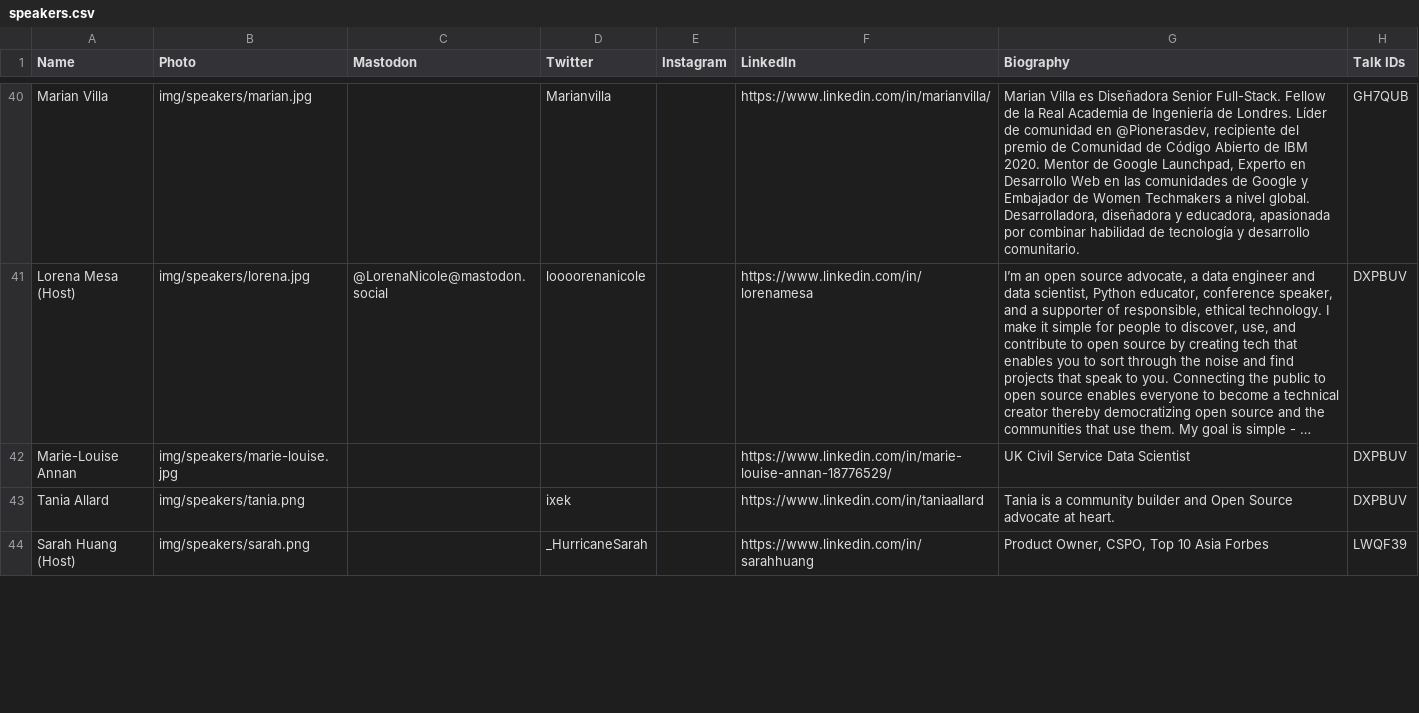
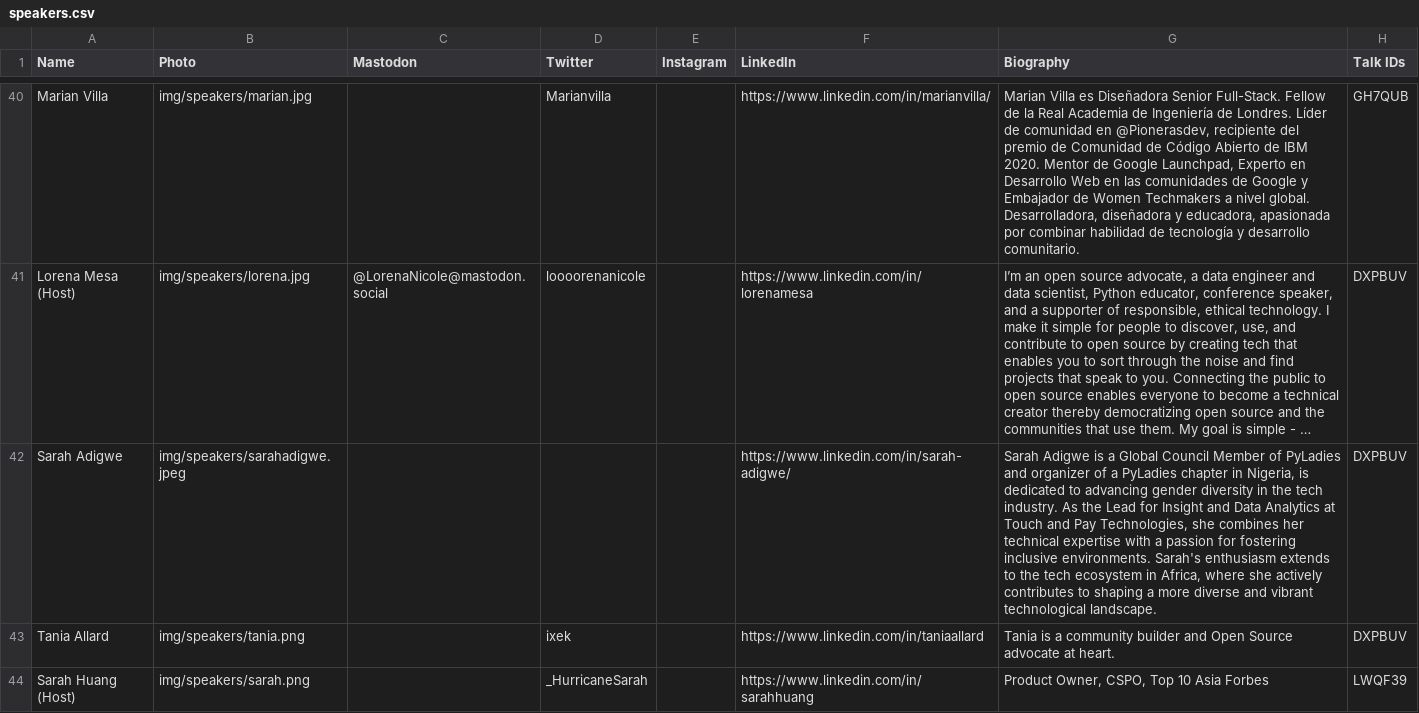
Before and after one commit to pyladies/global-conference, a CSV file: generate_site/speakers.csv, drawn as a sheet; only a part is shown, gaps mark what is left out; long unchanged cells end in …; removed rows and columns are numbered as before the commit, all else as after; the diff names each change by its address in the sheet, - before the commit and + after, or states it on an @@ line.

```diff
--- a/generate_site/speakers.csv
+++ b/generate_site/speakers.csv
-row 42: Marie-Louise Annan | img/speakers/marie-louise.jpg |  |  |  | https://www.linkedin.com/in/marie-louise-annan-18776529/ | UK Civil Service Data Scientist | DXPBUV
+row 42: Sarah Adigwe | img/speakers/sarahadigwe.jpeg |  |  |  | https://www.linkedin.com/in/sarah-adigwe/ | Sarah Adigwe is a Global Council Member of PyLadies and organizer of a PyLadies chapter in Nigeria, is dedicated to advancing gender diversity in the tech industry. As the Lead for Insight and Data Analytics at Touch and Pay Technologies, she combines her technical expertise with a passion for fostering inclusive environments. Sarah's enthusiasm extends to the tech ecosystem in Africa, where she actively contributes to shaping a more diverse and vibrant technological landscape. | DXPBUV
```
Also changed, not shown: generate_site/sessions.csv, 1 other file.
